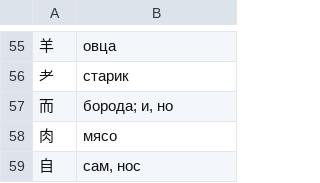
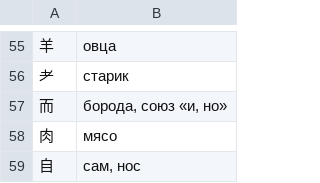
Before and after one commit to MaVRodIch1/china, a TSV file: tools/content/ru_glyphs.tsv, drawn as a sheet; only a part is shown, gaps mark what is left out; the diff covers the shown part only.

```diff
--- a/tools/content/ru_glyphs.tsv
+++ b/tools/content/ru_glyphs.tsv
@@ -56,3 +56,3 @@
 耂	старик
-而	борода; и, но
+而	борода, союз «и, но»
 肉	мясо
```
Also changed, not shown: 51 added rows elsewhere in this file, 34 other files.
